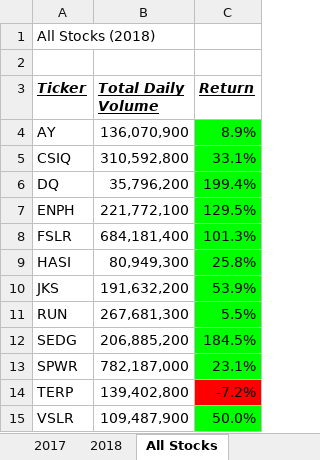
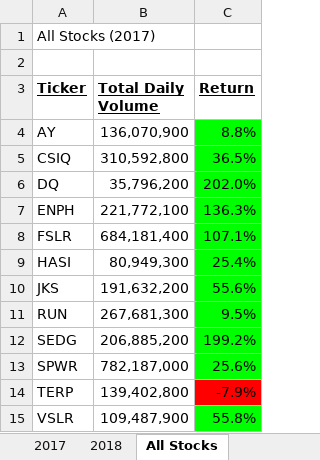
Before and after one commit to yikesbadatnames/Stock_Analysis, an Excel workbook: VBA_Challenge.xlsm, sheet All Stocks, drawn as a sheet; values as stored, in another font and other column widths than the file's, no borders; charts and pictures not drawn; the diff names each change by its address in the sheet, - before the commit and + after, or states it on an @@ line.

```diff
--- a/VBA_Challenge.xlsm (sheet All Stocks)
+++ b/VBA_Challenge.xlsm (sheet All Stocks)
-A1 (Ticker): All Stocks (2018)
+A1 (Ticker): All Stocks (2017)
-A3:C3 italic: on
+A3:C3 italic: off
-C4 (Return): 8.9%
+C4 (Return): 8.8%
-C5 (Return): 33.1%
+C5 (Return): 36.5%
-C6 (Return): 199.4%
+C6 (Return): 202.0%
-C7 (Return): 129.5%
+C7 (Return): 136.3%
-C8 (Return): 101.3%
+C8 (Return): 107.1%
-C9 (Return): 25.8%
+C9 (Return): 25.4%
-C10 (Return): 53.9%
+C10 (Return): 55.6%
-C11 (Return): 5.5%
+C11 (Return): 9.5%
-C12 (Return): 184.5%
+C12 (Return): 199.2%
-C13 (Return): 23.1%
+C13 (Return): 25.6%
-C14 (Return): -7.2%
+C14 (Return): -7.9%
-C15 (Return): 50.0%
+C15 (Return): 55.8%
```
Also changed, not shown: sheet 2018.
